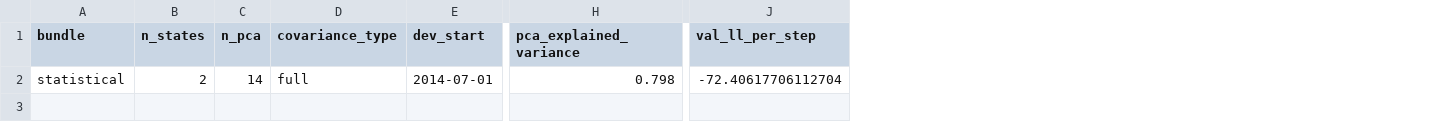
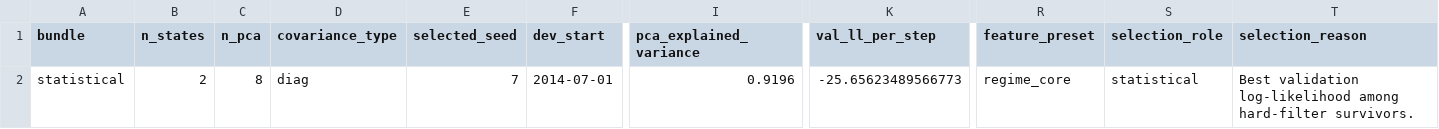
Before and after one commit to Kongfha/Market-Regime-Detection-for-RL-Allocation, a CSV file: output/hmm/best_statistical_config.csv, drawn as a sheet; only a part is shown, gaps mark what is left out; addresses are those after the commit; the diff names each change by its address in the sheet, - before the commit and + after, or states it on an @@ line.

```diff
--- a/output/hmm/best_statistical_config.csv
+++ b/output/hmm/best_statistical_config.csv
+column E (selected_seed), row 2: 7
+column R (feature_preset), row 2: regime_core
+column S (selection_role), row 2: statistical
+column T (selection_reason), row 2: Best validation log-likelihood among hard-filter survivors.
-C2 (n_pca): 14
+C2 (n_pca): 8
-D2 (covariance_type): full
+D2 (covariance_type): diag
-I2 (pca_explained_variance): 0.798
+I2 (pca_explained_variance): 0.9196
-K2 (val_ll_per_step): -72.40617706112704
+K2 (val_ll_per_step): -25.65623489566773
```
Also changed, not shown: output/hmm/features_used.csv, output/hmm/grid_search_objective_results.csv, 21 other files.
